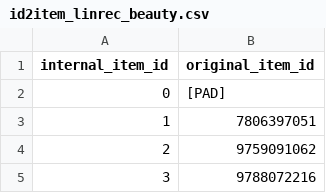
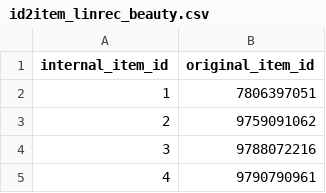
Before and after one commit to kfirs127/Improving-Sequential-Recommendation-with-Hybrid-Weighting-Leveraging-LinRec-and-FMLP-Rec, a CSV file: Beauty/Mapping/id2item_linrec_beauty.csv, drawn as a sheet; only a part is shown; the shorter side is filled out with more unchanged rows.

```diff
--- a/Beauty/Mapping/id2item_linrec_beauty.csv
+++ b/Beauty/Mapping/id2item_linrec_beauty.csv
@@ -1,3 +1,2 @@
 internal_item_id,original_item_id
-0,[PAD]
 1,7806397051
```
Also changed, not shown: 10 other files.
